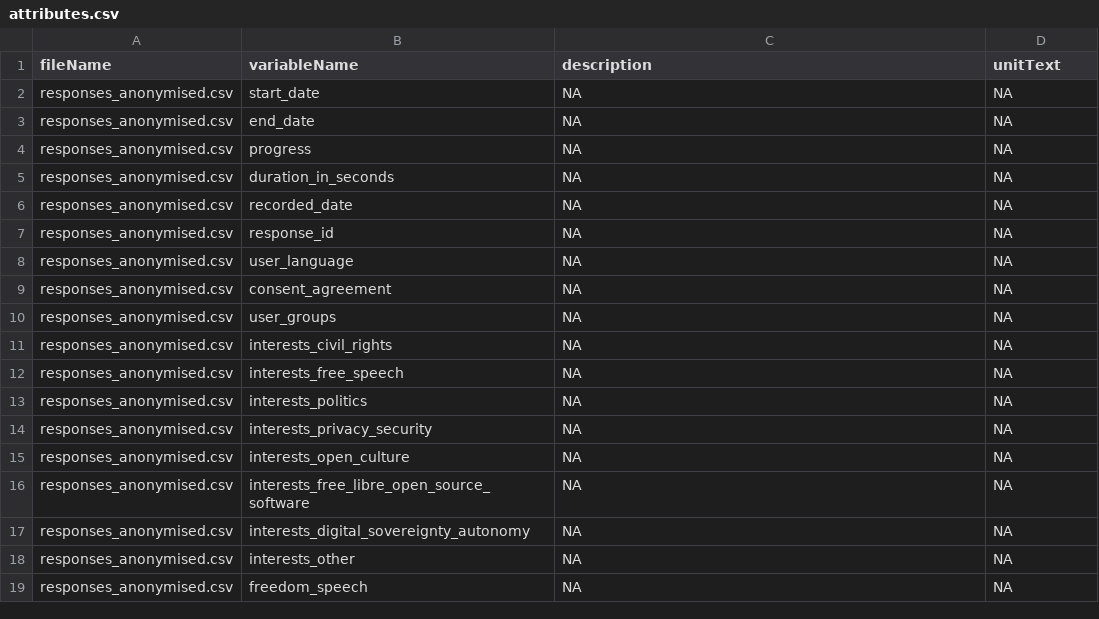
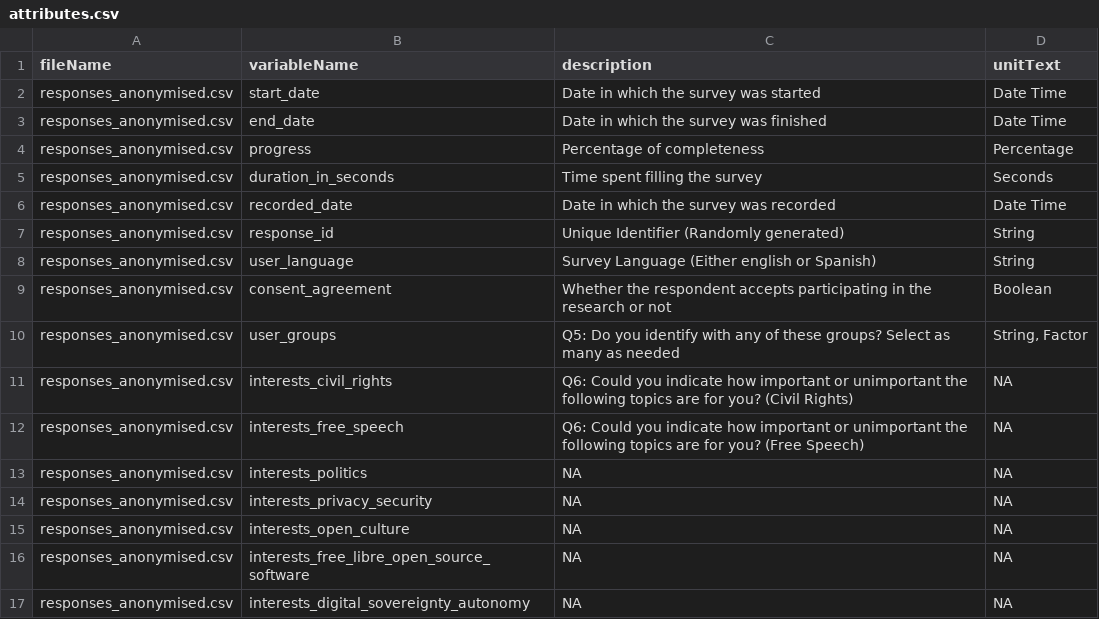
Before and after one commit to WarwickCIM/rdf_mastodon_data, a CSV file: data/metadata/attributes.csv, drawn as a sheet; only a part is shown; the shorter side is filled out with more unchanged rows.

Commit message:
Add attributes' info

```diff
--- a/data/metadata/attributes.csv
+++ b/data/metadata/attributes.csv
@@ -1,13 +1,13 @@
 fileName,variableName,description,unitText
-responses_anonymised.csv,start_date,NA,NA
-responses_anonymised.csv,end_date,NA,NA
-responses_anonymised.csv,progress,NA,NA
-responses_anonymised.csv,duration_in_seconds,NA,NA
-responses_anonymised.csv,recorded_date,NA,NA
-responses_anonymised.csv,response_id,NA,NA
-responses_anonymised.csv,user_language,NA,NA
-responses_anonymised.csv,consent_agreement,NA,NA
-responses_anonymised.csv,user_groups,NA,NA
-responses_anonymised.csv,interests_civil_rights,NA,NA
-responses_anonymised.csv,interests_free_speech,NA,NA
+responses_anonymised.csv,start_date,Date in which the survey was started,Date Time
+responses_anonymised.csv,end_date,Date in which the survey was finished,Date Time
+responses_anonymised.csv,progress,Percentage of completeness,Percentage
+responses_anonymised.csv,duration_in_seconds,Time spent filling the survey,Seconds
+responses_anonymised.csv,recorded_date,Date in which the survey was recorded,Date Time
+responses_anonymised.csv,response_id,Unique Identifier (Randomly generated),String
+responses_anonymised.csv,user_language,Survey Language (Either english or Spanish),String
+responses_anonymised.csv,consent_agreement,Whether the respondent accepts participating in the research or not,Boolean
+responses_anonymised.csv,user_groups,Q5: Do you identify with any of these groups?  Select as many as needed,"String, Factor"
+responses_anonymised.csv,interests_civil_rights,Q6: Could you indicate how important or unimportant the following topics are for you? (Civil Rights),NA
+responses_anonymised.csv,interests_free_speech,Q6: Could you indicate how important or unimportant the following topics are for you? (Free Speech),NA
 responses_anonymised.csv,interests_politics,NA,NA
```
